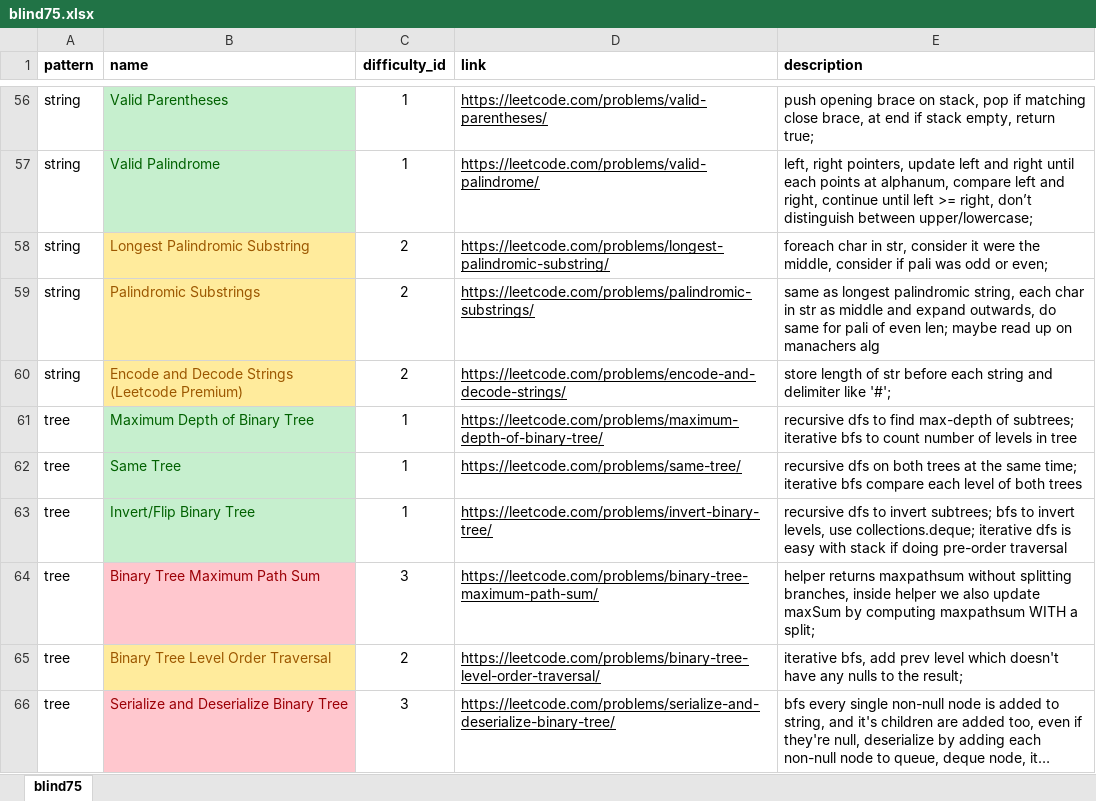
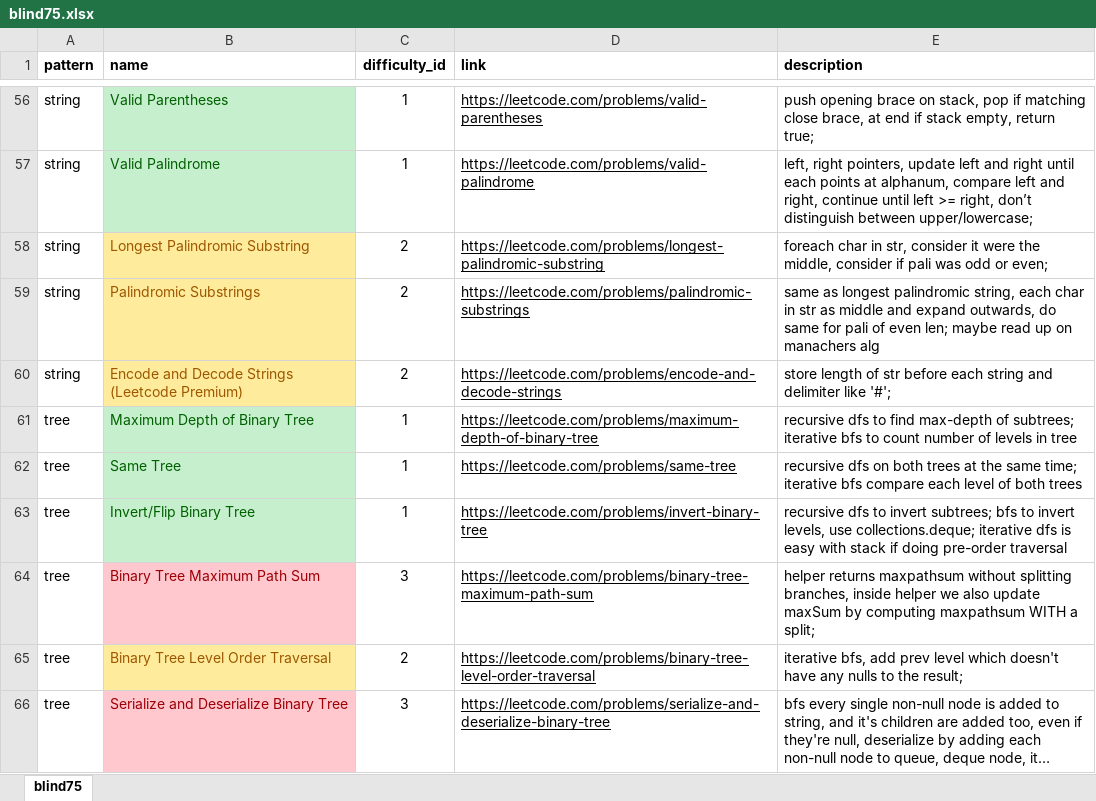
Before and after one commit to jwc20/fluffy-fortnight, an Excel workbook: ff/static/assets/datasets/blind75.xlsx, sheet blind75, drawn as a sheet; only a part is shown, gaps mark what is left out; long unchanged cells end in …; values as stored, in another font and other column widths than the file's, no borders; the diff covers the shown part only; the diff names each change by its address in the sheet, - before the commit and + after, or states it on an @@ line.

```diff
--- a/ff/static/assets/datasets/blind75.xlsx (sheet blind75)
+++ b/ff/static/assets/datasets/blind75.xlsx (sheet blind75)
-D56 (link): https://leetcode.com/problems/valid-parentheses/
+D56 (link): https://leetcode.com/problems/valid-parentheses
-D57 (link): https://leetcode.com/problems/valid-palindrome/
+D57 (link): https://leetcode.com/problems/valid-palindrome
-D58 (link): https://leetcode.com/problems/longest-palindromic-substring/
+D58 (link): https://leetcode.com/problems/longest-palindromic-substring
-D59 (link): https://leetcode.com/problems/palindromic-substrings/
+D59 (link): https://leetcode.com/problems/palindromic-substrings
-D60 (link): https://leetcode.com/problems/encode-and-decode-strings/
+D60 (link): https://leetcode.com/problems/encode-and-decode-strings
-D61 (link): https://leetcode.com/problems/maximum-depth-of-binary-tree/
+D61 (link): https://leetcode.com/problems/maximum-depth-of-binary-tree
-D62 (link): https://leetcode.com/problems/same-tree/
+D62 (link): https://leetcode.com/problems/same-tree
-D63 (link): https://leetcode.com/problems/invert-binary-tree/
+D63 (link): https://leetcode.com/problems/invert-binary-tree
-D64 (link): https://leetcode.com/problems/binary-tree-maximum-path-sum/
+D64 (link): https://leetcode.com/problems/binary-tree-maximum-path-sum
-D65 (link): https://leetcode.com/problems/binary-tree-level-order-traversal/
+D65 (link): https://leetcode.com/problems/binary-tree-level-order-traversal
-D66 (link): https://leetcode.com/problems/serialize-and-deserialize-binary-tree/
+D66 (link): https://leetcode.com/problems/serialize-and-deserialize-binary-tree
```
Also changed, not shown: 65 edited cells elsewhere in this sheet, ff/static/assets/datasets/leetcode_dataset.xlsx, ff/static/assets/datasets/neetcode150.xlsx, 1 other file.
